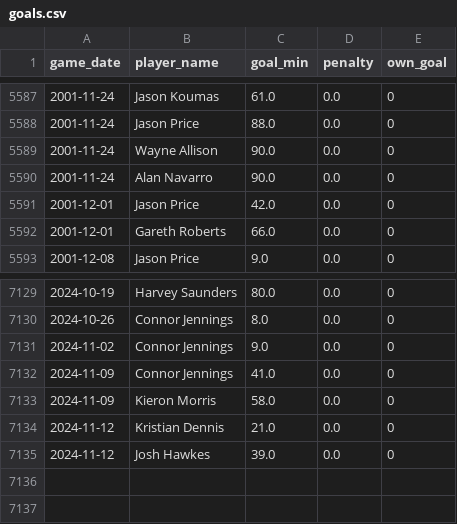
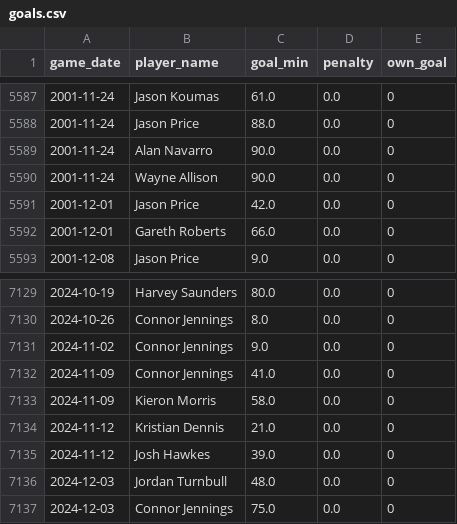
Before and after one commit to petebrown/pre-2023-data-prep, a CSV file: data/goals.csv, drawn as a sheet; only a part is shown, gaps mark what is left out.

```diff
--- a/data/goals.csv
+++ b/data/goals.csv
@@ -5588,4 +5588,4 @@ game_date,player_name,goal_min,penalty,own_goal
 2001-11-24,Jason Price,88.0,0.0,0
-2001-11-24,Wayne Allison,90.0,0.0,0
 2001-11-24,Alan Navarro,90.0,0.0,0
+2001-11-24,Wayne Allison,90.0,0.0,0
 2001-12-01,Jason Price,42.0,0.0,0
@@ -7135 +7135,3 @@ game_date,player_name,goal_min,penalty,own_goal
 2024-11-12,Josh Hawkes,39.0,0.0,0
+2024-12-03,Jordan Turnbull,48.0,0.0,0
+2024-12-03,Connor Jennings,75.0,0.0,0
```
Also changed, not shown: data/player_dobs.csv, data/sub_mins.csv, 4 other files.
